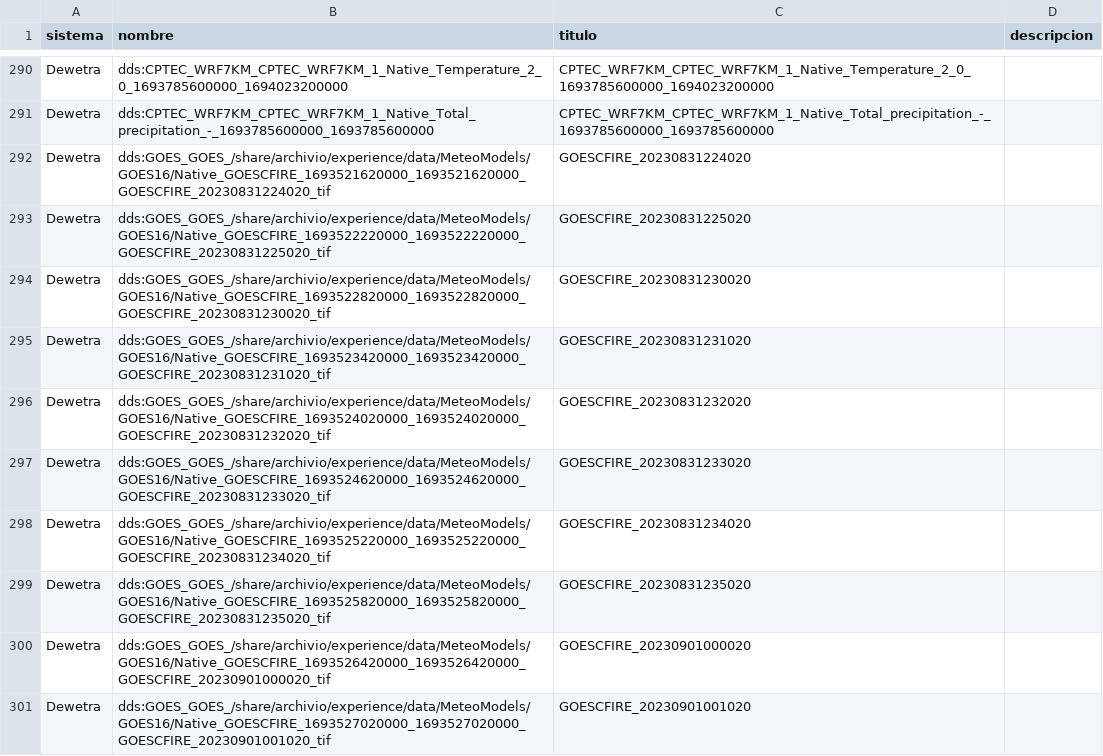
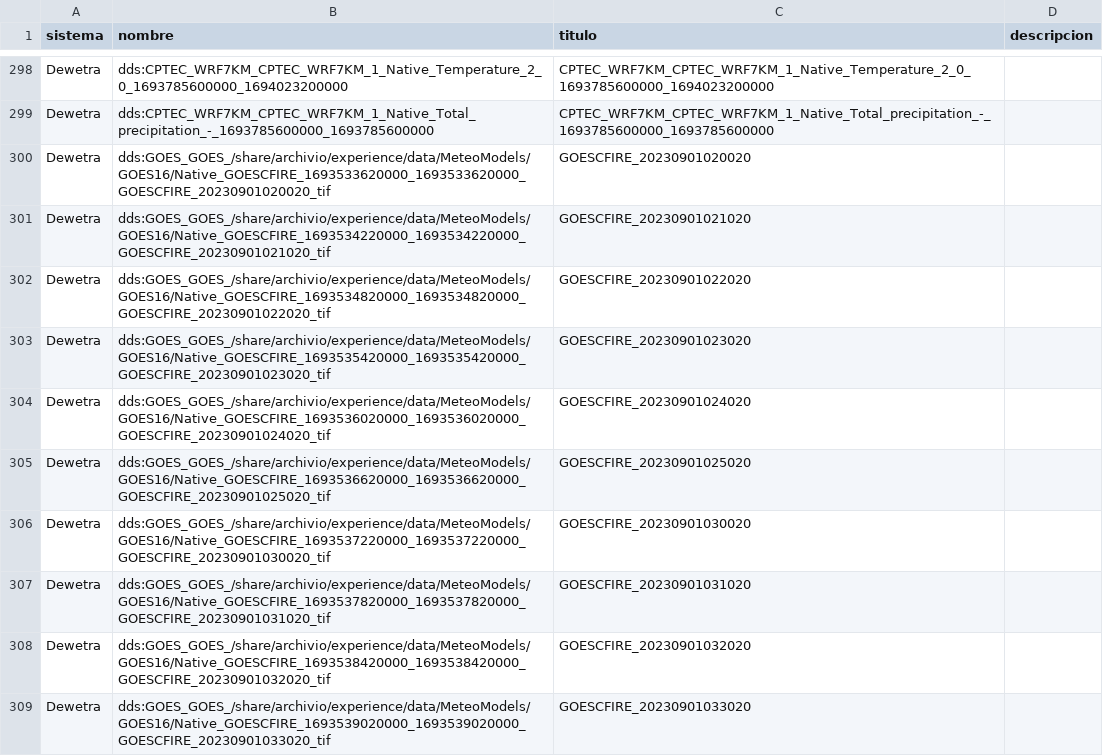
Before and after one commit to mauforonda/geodatos, a CSV file: datos.csv, drawn as a sheet; only a part is shown, gaps mark what is left out; the shorter side is filled out with more unchanged rows; removed rows and columns are numbered as before the commit, all else as after; the diff covers the shown part only; the diff names each change by its address in the sheet, - before the commit and + after, or states it on an @@ line.

```diff
--- a/datos.csv
+++ b/datos.csv
-row 292: Dewetra | dds:GOES_GOES_/share/archivio/experience/data/MeteoModels/GOES16/Native_GOESCFIRE_1693521620000_1693521620000_GOESCFIRE_20230831224020_tif | GOESCFIRE_20230831224020
-row 293: Dewetra | dds:GOES_GOES_/share/archivio/experience/data/MeteoModels/GOES16/Native_GOESCFIRE_1693522220000_1693522220000_GOESCFIRE_20230831225020_tif | GOESCFIRE_20230831225020
-row 294: Dewetra | dds:GOES_GOES_/share/archivio/experience/data/MeteoModels/GOES16/Native_GOESCFIRE_1693522820000_1693522820000_GOESCFIRE_20230831230020_tif | GOESCFIRE_20230831230020
-row 295: Dewetra | dds:GOES_GOES_/share/archivio/experience/data/MeteoModels/GOES16/Native_GOESCFIRE_1693523420000_1693523420000_GOESCFIRE_20230831231020_tif | GOESCFIRE_20230831231020
-row 296: Dewetra | dds:GOES_GOES_/share/archivio/experience/data/MeteoModels/GOES16/Native_GOESCFIRE_1693524020000_1693524020000_GOESCFIRE_20230831232020_tif | GOESCFIRE_20230831232020
-row 297: Dewetra | dds:GOES_GOES_/share/archivio/experience/data/MeteoModels/GOES16/Native_GOESCFIRE_1693524620000_1693524620000_GOESCFIRE_20230831233020_tif | GOESCFIRE_20230831233020
-row 298: Dewetra | dds:GOES_GOES_/share/archivio/experience/data/MeteoModels/GOES16/Native_GOESCFIRE_1693525220000_1693525220000_GOESCFIRE_20230831234020_tif | GOESCFIRE_20230831234020
-row 299: Dewetra | dds:GOES_GOES_/share/archivio/experience/data/MeteoModels/GOES16/Native_GOESCFIRE_1693525820000_1693525820000_GOESCFIRE_20230831235020_tif | GOESCFIRE_20230831235020
-row 300: Dewetra | dds:GOES_GOES_/share/archivio/experience/data/MeteoModels/GOES16/Native_GOESCFIRE_1693526420000_1693526420000_GOESCFIRE_20230901000020_tif | GOESCFIRE_20230901000020
-row 301: Dewetra | dds:GOES_GOES_/share/archivio/experience/data/MeteoModels/GOES16/Native_GOESCFIRE_1693527020000_1693527020000_GOESCFIRE_20230901001020_tif | GOESCFIRE_20230901001020
```
Also changed, not shown: 20 added rows and 10 removed rows elsewhere in this file, reciente.csv, visto.csv.
